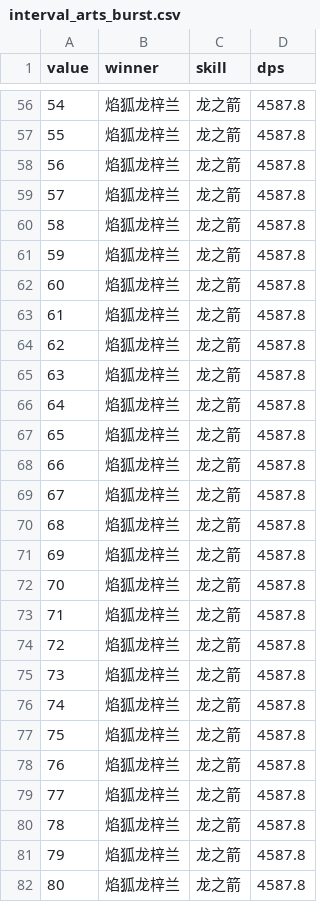
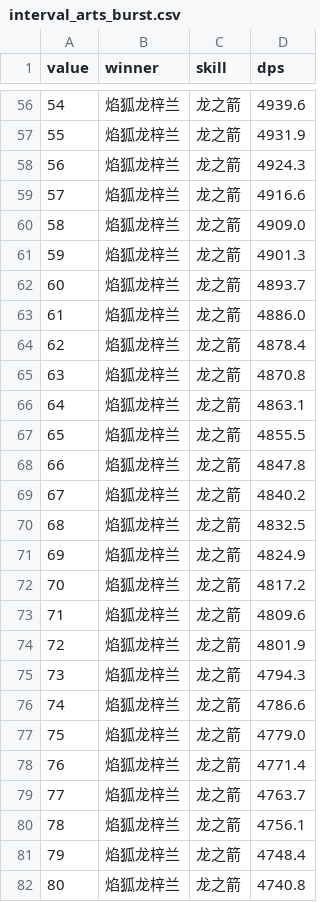
Before and after one commit to victorzhong0110/arknights-analyse, a CSV file: data/analysis/interval_arts_burst.csv, drawn as a sheet; only a part is shown, gaps mark what is left out; the diff covers the shown part only.

```diff
--- a/data/analysis/interval_arts_burst.csv
+++ b/data/analysis/interval_arts_burst.csv
@@ -56,27 +56,27 @@
-54,焰狐龙梓兰,龙之箭,4587.8
-55,焰狐龙梓兰,龙之箭,4587.8
-56,焰狐龙梓兰,龙之箭,4587.8
-57,焰狐龙梓兰,龙之箭,4587.8
-58,焰狐龙梓兰,龙之箭,4587.8
-59,焰狐龙梓兰,龙之箭,4587.8
-60,焰狐龙梓兰,龙之箭,4587.8
-61,焰狐龙梓兰,龙之箭,4587.8
-62,焰狐龙梓兰,龙之箭,4587.8
-63,焰狐龙梓兰,龙之箭,4587.8
-64,焰狐龙梓兰,龙之箭,4587.8
-65,焰狐龙梓兰,龙之箭,4587.8
-66,焰狐龙梓兰,龙之箭,4587.8
-67,焰狐龙梓兰,龙之箭,4587.8
-68,焰狐龙梓兰,龙之箭,4587.8
-69,焰狐龙梓兰,龙之箭,4587.8
-70,焰狐龙梓兰,龙之箭,4587.8
-71,焰狐龙梓兰,龙之箭,4587.8
-72,焰狐龙梓兰,龙之箭,4587.8
-73,焰狐龙梓兰,龙之箭,4587.8
-74,焰狐龙梓兰,龙之箭,4587.8
-75,焰狐龙梓兰,龙之箭,4587.8
-76,焰狐龙梓兰,龙之箭,4587.8
-77,焰狐龙梓兰,龙之箭,4587.8
-78,焰狐龙梓兰,龙之箭,4587.8
-79,焰狐龙梓兰,龙之箭,4587.8
-80,焰狐龙梓兰,龙之箭,4587.8
+54,焰狐龙梓兰,龙之箭,4939.6
+55,焰狐龙梓兰,龙之箭,4931.9
+56,焰狐龙梓兰,龙之箭,4924.3
+57,焰狐龙梓兰,龙之箭,4916.6
+58,焰狐龙梓兰,龙之箭,4909.0
+59,焰狐龙梓兰,龙之箭,4901.3
+60,焰狐龙梓兰,龙之箭,4893.7
+61,焰狐龙梓兰,龙之箭,4886.0
+62,焰狐龙梓兰,龙之箭,4878.4
+63,焰狐龙梓兰,龙之箭,4870.8
+64,焰狐龙梓兰,龙之箭,4863.1
+65,焰狐龙梓兰,龙之箭,4855.5
+66,焰狐龙梓兰,龙之箭,4847.8
+67,焰狐龙梓兰,龙之箭,4840.2
+68,焰狐龙梓兰,龙之箭,4832.5
+69,焰狐龙梓兰,龙之箭,4824.9
+70,焰狐龙梓兰,龙之箭,4817.2
+71,焰狐龙梓兰,龙之箭,4809.6
+72,焰狐龙梓兰,龙之箭,4801.9
+73,焰狐龙梓兰,龙之箭,4794.3
+74,焰狐龙梓兰,龙之箭,4786.6
+75,焰狐龙梓兰,龙之箭,4779.0
+76,焰狐龙梓兰,龙之箭,4771.4
+77,焰狐龙梓兰,龙之箭,4763.7
+78,焰狐龙梓兰,龙之箭,4756.1
+79,焰狐龙梓兰,龙之箭,4748.4
+80,焰狐龙梓兰,龙之箭,4740.8
```
Also changed, not shown: 95 edited cells elsewhere in this file, data/analysis/interval_operator_summary.csv, data/analysis/operator_eval.csv, 10 other files.
